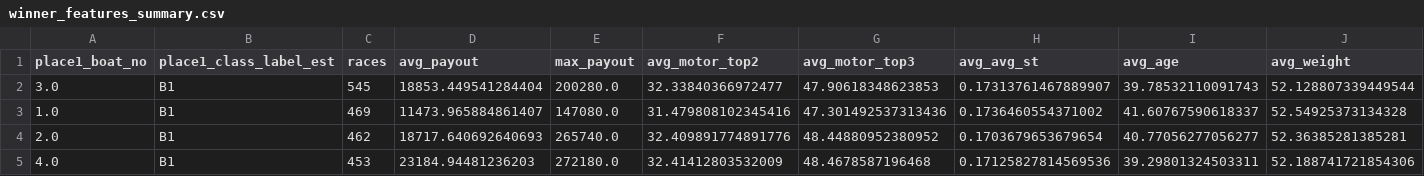
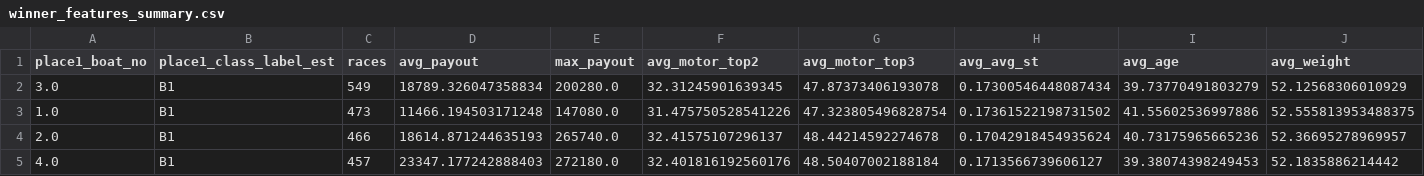
Before and after one commit to Patrickimamura/boatrace-analysis, a CSV file: output/winner_features_summary.csv, drawn as a sheet; only a part is shown; the diff covers the shown part only.

```diff
--- a/output/winner_features_summary.csv
+++ b/output/winner_features_summary.csv
@@ -1,5 +1,5 @@
 place1_boat_no,place1_class_label_est,races,avg_payout,max_payout,avg_motor_top2,avg_motor_top3,avg_avg_st,avg_age,avg_weight
-3.0,B1,545,18853.449541284404,200280.0,32.33840366972477,47.90618348623853,0.17313761467889907,39.78532110091743,52.128807339449544
-1.0,B1,469,11473.965884861407,147080.0,31.479808102345416,47.301492537313436,0.1736460554371002,41.60767590618337,52.54925373134328
-2.0,B1,462,18717.640692640693,265740.0,32.409891774891776,48.44880952380952,0.1703679653679654,40.77056277056277,52.36385281385281
-4.0,B1,453,23184.94481236203,272180.0,32.41412803532009,48.4678587196468,0.17125827814569536,39.29801324503311,52.188741721854306
+3.0,B1,549,18789.326047358834,200280.0,32.31245901639345,47.87373406193078,0.17300546448087434,39.73770491803279,52.12568306010929
+1.0,B1,473,11466.194503171248,147080.0,31.475750528541226,47.323805496828754,0.17361522198731502,41.55602536997886,52.555813953488375
+2.0,B1,466,18614.871244635193,265740.0,32.41575107296137,48.44214592274678,0.17042918454935624,40.73175965665236,52.36695278969957
+4.0,B1,457,23347.177242888403,272180.0,32.401816192560176,48.50407002188184,0.1713566739606127,39.38074398249453,52.1835886214442
```
Also changed, not shown: 91 edited cells elsewhere in this file, output/pattern_by_boat_order.csv, output/pattern_by_course_order.csv, 7 other files.
